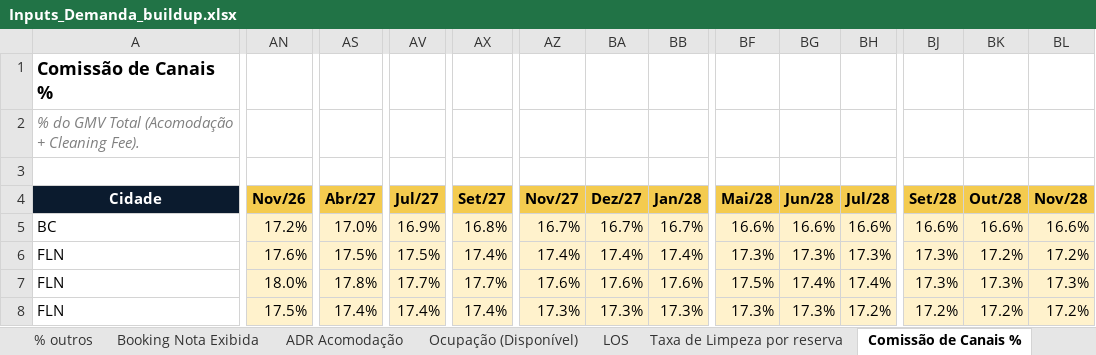
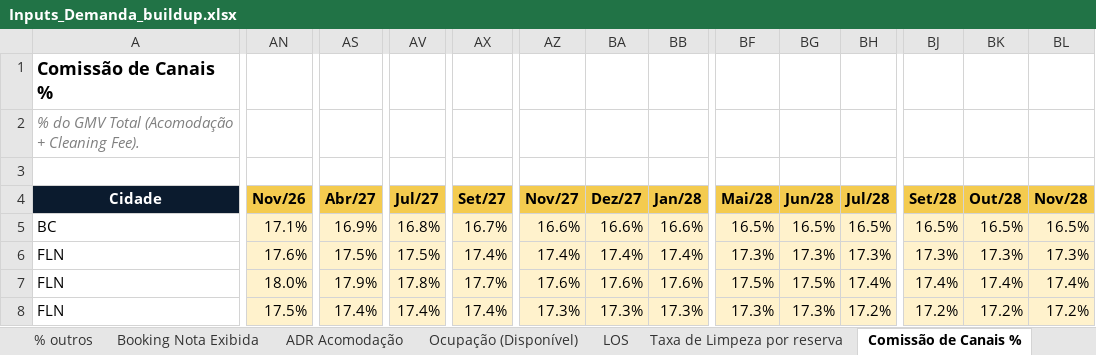
Before and after one commit to luizmazetto/Pricing-viva, an Excel workbook: analises/2026-11_buildup_demanda/Inputs_Demanda_buildup.xlsx, sheet Comissão de Canais %, drawn as a sheet; only a part is shown, gaps mark what is left out; values as stored, in another font and other column widths than the file's, no borders; the diff covers the shown part only; the diff names each change by its address in the sheet, - before the commit and + after, or states it on an @@ line.

```diff
--- a/analises/2026-11_buildup_demanda/Inputs_Demanda_buildup.xlsx (sheet Comissão de Canais %)
+++ b/analises/2026-11_buildup_demanda/Inputs_Demanda_buildup.xlsx (sheet Comissão de Canais %)
-AN5 (Nov/26): 17.2%
+AN5 (Nov/26): 17.1%
-AS5 (Abr/27): 17.0%
+AS5 (Abr/27): 16.9%
-AV5 (Jul/27): 16.9%
+AV5 (Jul/27): 16.8%
-AX5 (Set/27): 16.8%
+AX5 (Set/27): 16.7%
-AZ5 (Nov/27): 16.7%
+AZ5 (Nov/27): 16.6%
-BA5 (Dez/27): 16.7%
+BA5 (Dez/27): 16.6%
-BB5 (Jan/28): 16.7%
+BB5 (Jan/28): 16.6%
-BF5 (Mai/28): 16.6%
+BF5 (Mai/28): 16.5%
-BG5 (Jun/28): 16.6%
+BG5 (Jun/28): 16.5%
-BH5 (Jul/28): 16.6%
+BH5 (Jul/28): 16.5%
-BJ5 (Set/28): 16.6%
+BJ5 (Set/28): 16.5%
-BK5 (Out/28): 16.6%
+BK5 (Out/28): 16.5%
-BL5 (Nov/28): 16.6%
+BL5 (Nov/28): 16.5%
-BK6 (Out/28): 17.2%
+BK6 (Out/28): 17.3%
-BL6 (Nov/28): 17.2%
+BL6 (Nov/28): 17.3%
-AS7 (Abr/27): 17.8%
+AS7 (Abr/27): 17.9%
-AV7 (Jul/27): 17.7%
+AV7 (Jul/27): 17.8%
-BG7 (Jun/28): 17.4%
+BG7 (Jun/28): 17.5%
-BJ7 (Set/28): 17.3%
+BJ7 (Set/28): 17.4%
-BK7 (Out/28): 17.3%
+BK7 (Out/28): 17.4%
-BL7 (Nov/28): 17.3%
+BL7 (Nov/28): 17.4%
```
Also changed, not shown: 173 edited cells elsewhere in this sheet, sheet Premissas, sheet Premissas por prédio, sheet OTA Taxa Limpeza % (RevModel), other sheet tabs, formulas that keep their value, 4 other files.
